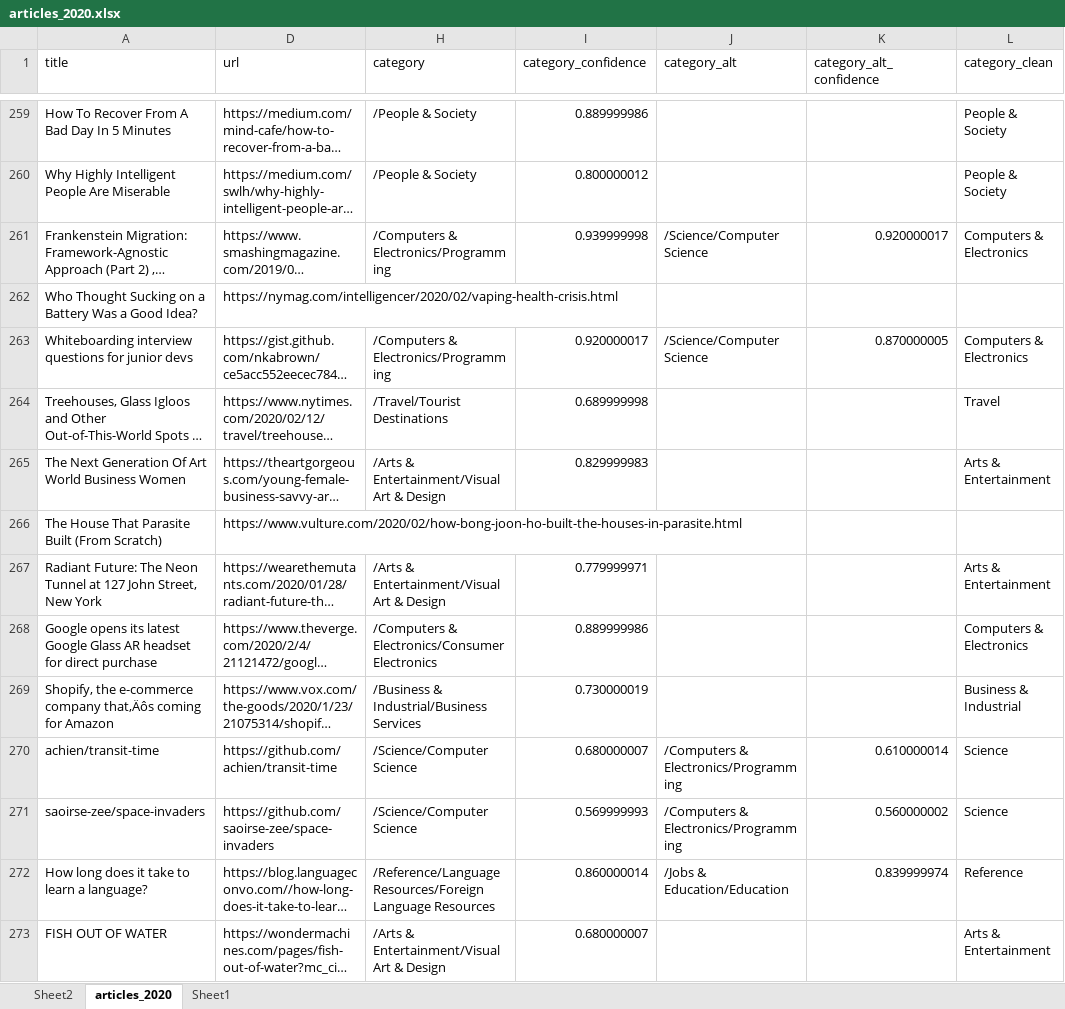
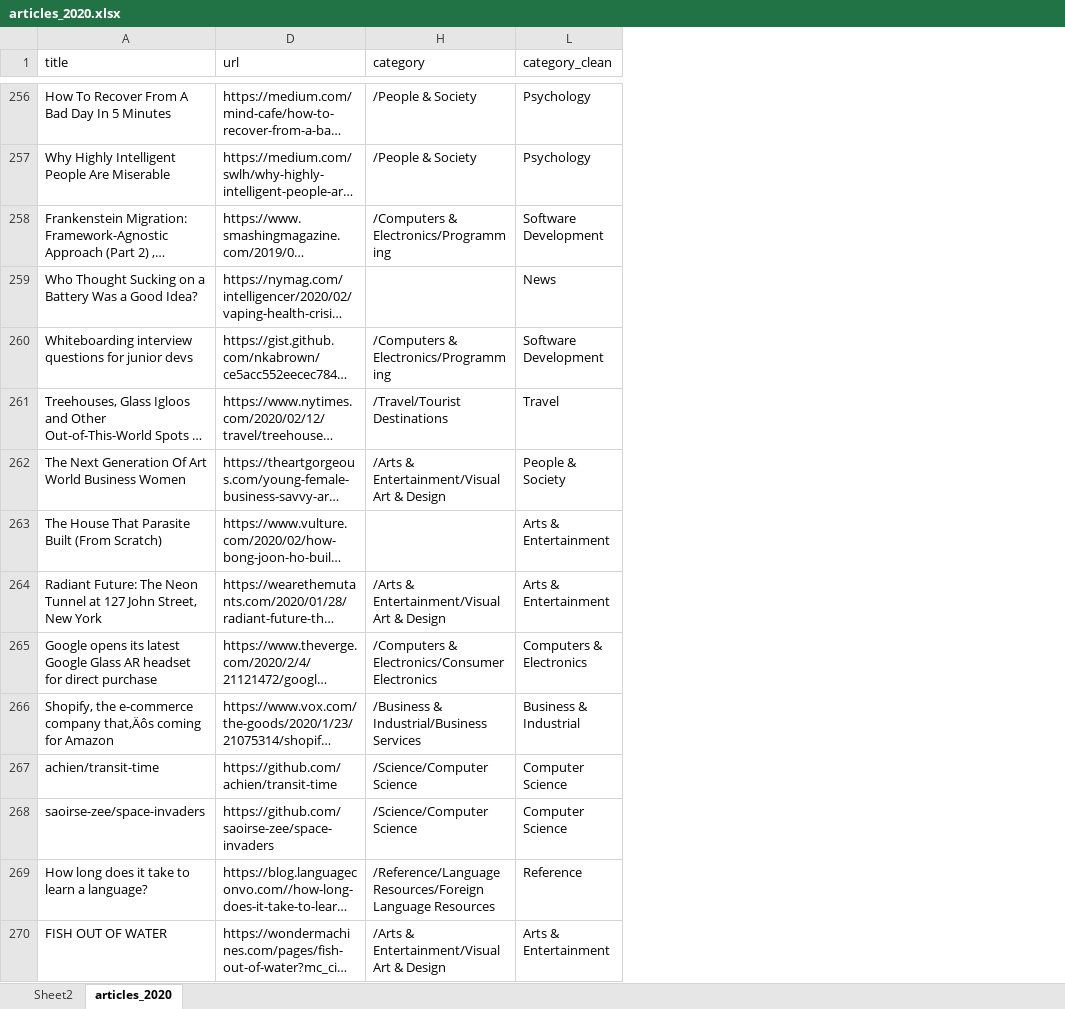
Before and after one commit to AnnaNican/accidental-reading, an Excel workbook: articles_2020.xlsx, sheet articles_2020, drawn as a sheet; only a part is shown, gaps mark what is left out; long unchanged cells end in …; values as stored, in another font and other column widths than the file's, no cell formats; removed rows and columns are numbered as before the commit, all else as after; the diff covers the shown part only; the diff names each change by its address in the sheet, - before the commit and + after, or states it on an @@ line.

```diff
--- a/articles_2020.xlsx (sheet articles_2020)
+++ b/articles_2020.xlsx (sheet articles_2020)
-sheet tab: Sheet1
@@ column I (category_confidence) hidden, rows 259-273: 0.889999986 | 0.800000012 | 0.939999998 |  | 0.920000017 | 0.689999998 | 0.829999983 |  | 0.779999971 | 0.889999986 | 0.730000019 | 0.680000007 | 0.569999993 | 0.860000014 | 0.680000007 @@
@@ column J (category_alt) hidden, rows 261-272: /Science/Computer Science |  | /Science/Computer Science |  |  |  |  |  |  | /Computers & Electronics/Programming | /Computers & Electronics/Programming | /Jobs & Education/Education @@
@@ column K (category_alt_confidence) hidden, rows 261-272: 0.920000017 |  | 0.870000005 |  |  |  |  |  |  | 0.610000014 | 0.560000002 | 0.839999974 @@
-L256:L257 (category_clean): People & Society
+L256:L257 (category_clean): Psychology
-L258 (category_clean): Computers & Electronics
+L258 (category_clean): Software Development
-L259 (category_clean): (empty)
+L259 (category_clean): News
-L260 (category_clean): Computers & Electronics
+L260 (category_clean): Software Development
-L262 (category_clean): Arts & Entertainment
+L262 (category_clean): People & Society
-L263 (category_clean): (empty)
+L263 (category_clean): Arts & Entertainment
-L267:L268 (category_clean): Science
+L267:L268 (category_clean): Computer Science
```
Also changed, not shown: 23 added rows, 65 removed rows and 496 edited cells elsewhere in this sheet, cell formats, hidden cells, 13 other files.
